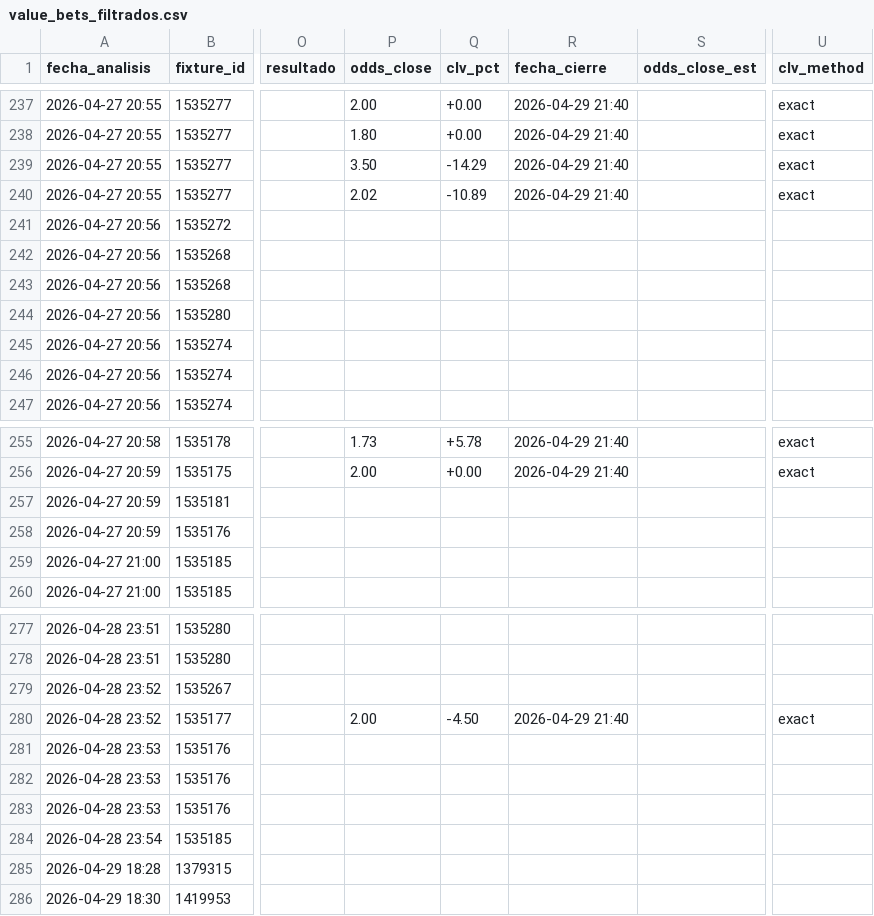
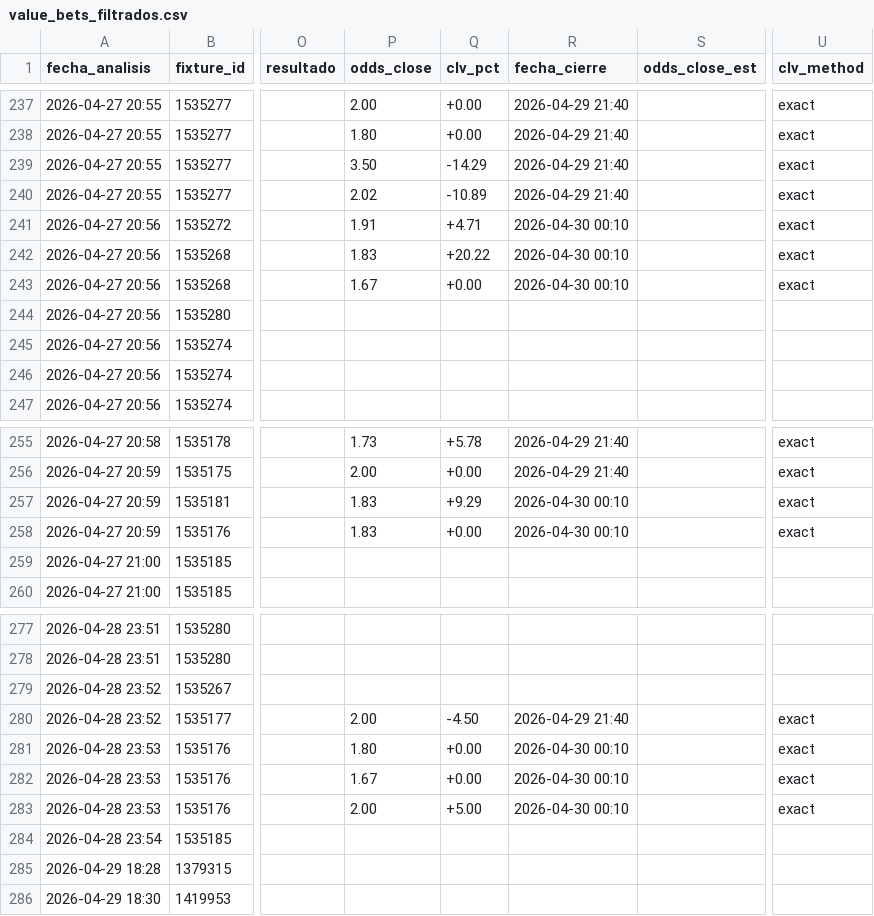
Before and after one commit to MatiasDas223/ApuestasDepo, a CSV file: data/apuestas/value_bets_filtrados.csv, drawn as a sheet; only a part is shown, gaps mark what is left out; the diff names each change by its address in the sheet, - before the commit and + after, or states it on an @@ line.

```diff
--- a/data/apuestas/value_bets_filtrados.csv
+++ b/data/apuestas/value_bets_filtrados.csv
-P241 (odds_close): (empty)
+P241 (odds_close): 1.91
-Q241 (clv_pct): (empty)
+Q241 (clv_pct): +4.71
-R241:R243 (fecha_cierre): (empty)
+R241:R243 (fecha_cierre): 2026-04-30 00:10
-U241:U243 (clv_method): (empty)
+U241:U243 (clv_method): exact
-P242 (odds_close): (empty)
+P242 (odds_close): 1.83
-Q242 (clv_pct): (empty)
+Q242 (clv_pct): +20.22
-P243 (odds_close): (empty)
+P243 (odds_close): 1.67
-Q243 (clv_pct): (empty)
+Q243 (clv_pct): +0.00
-P257:P258 (odds_close): (empty)
+P257:P258 (odds_close): 1.83
-Q257 (clv_pct): (empty)
+Q257 (clv_pct): +9.29
-R257:R258 (fecha_cierre): (empty)
+R257:R258 (fecha_cierre): 2026-04-30 00:10
-U257:U258 (clv_method): (empty)
+U257:U258 (clv_method): exact
-Q258 (clv_pct): (empty)
+Q258 (clv_pct): +0.00
-P281 (odds_close): (empty)
+P281 (odds_close): 1.80
-Q281:Q282 (clv_pct): (empty)
+Q281:Q282 (clv_pct): +0.00
-R281:R283 (fecha_cierre): (empty)
+R281:R283 (fecha_cierre): 2026-04-30 00:10
-U281:U283 (clv_method): (empty)
+U281:U283 (clv_method): exact
-P282 (odds_close): (empty)
+P282 (odds_close): 1.67
-P283 (odds_close): (empty)
+P283 (odds_close): 2.00
-Q283 (clv_pct): (empty)
+Q283 (clv_pct): +5.00
```
Also changed, not shown: data/apuestas/value_bets.csv, data/apuestas/value_bets_calibrado.csv, 7 other files.
